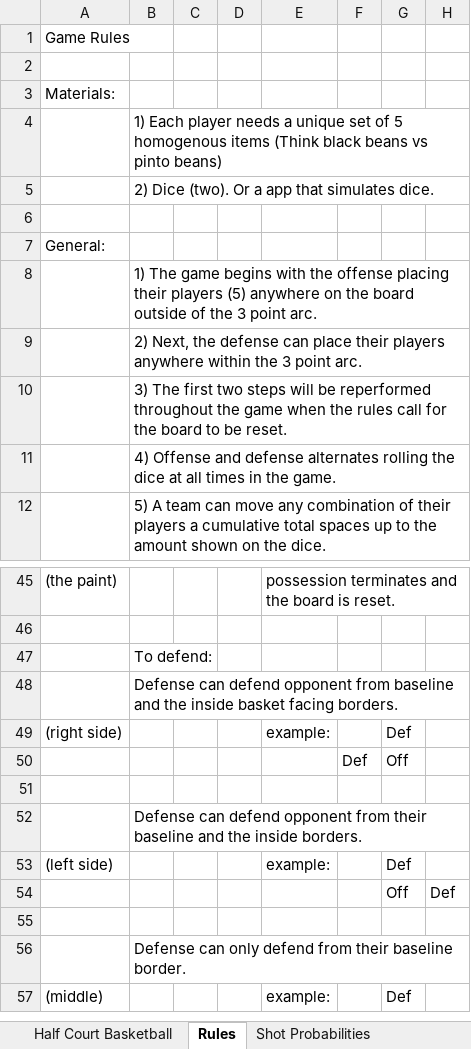
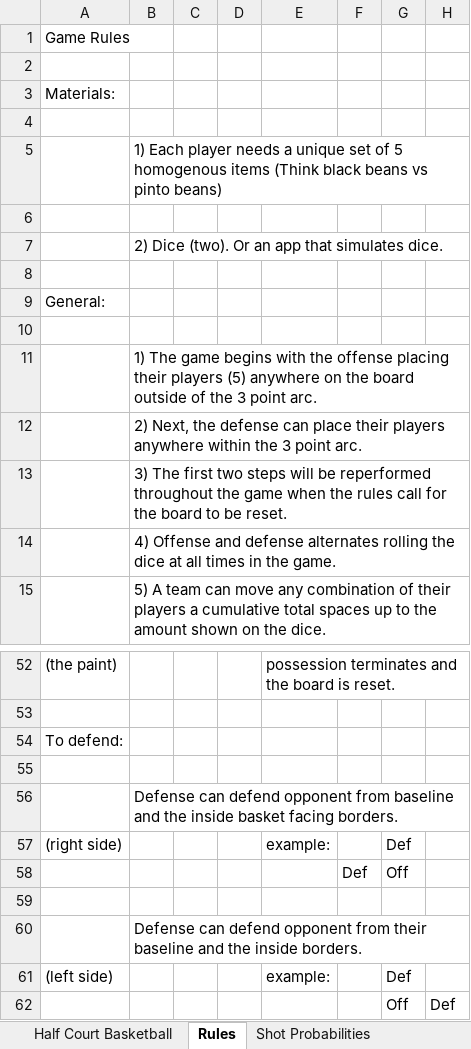
Before and after one commit to radarreed/Basketball-board-game, an Excel workbook: basketball board game.xlsx, sheet Rules, drawn as a sheet; only a part is shown, gaps mark what is left out; the shorter side is filled out with more unchanged rows; values as stored, in another font and other column widths than the file's, no cell formats; charts and pictures not drawn; addresses are those after the commit; the diff covers the shown part only; the diff names each change by its address in the sheet, - before the commit and + after, or states it on an @@ line.

```diff
--- a/basketball board game.xlsx (sheet Rules)
+++ b/basketball board game.xlsx (sheet Rules)
+row 4: (empty)
+row 6: (empty)
-B7: 2) Dice (two). Or a app that simulates dice.
+B7: 2) Dice (two). Or an app that simulates dice.
+row 10: (empty)
+row 54: To defend:
-B55: To defend:
+B55: (empty)
```
Also changed, not shown: 11 added rows, 7 removed rows and 4 edited cells elsewhere in this sheet, sheet Shot Probabilities, cell formats, charts or pictures.
